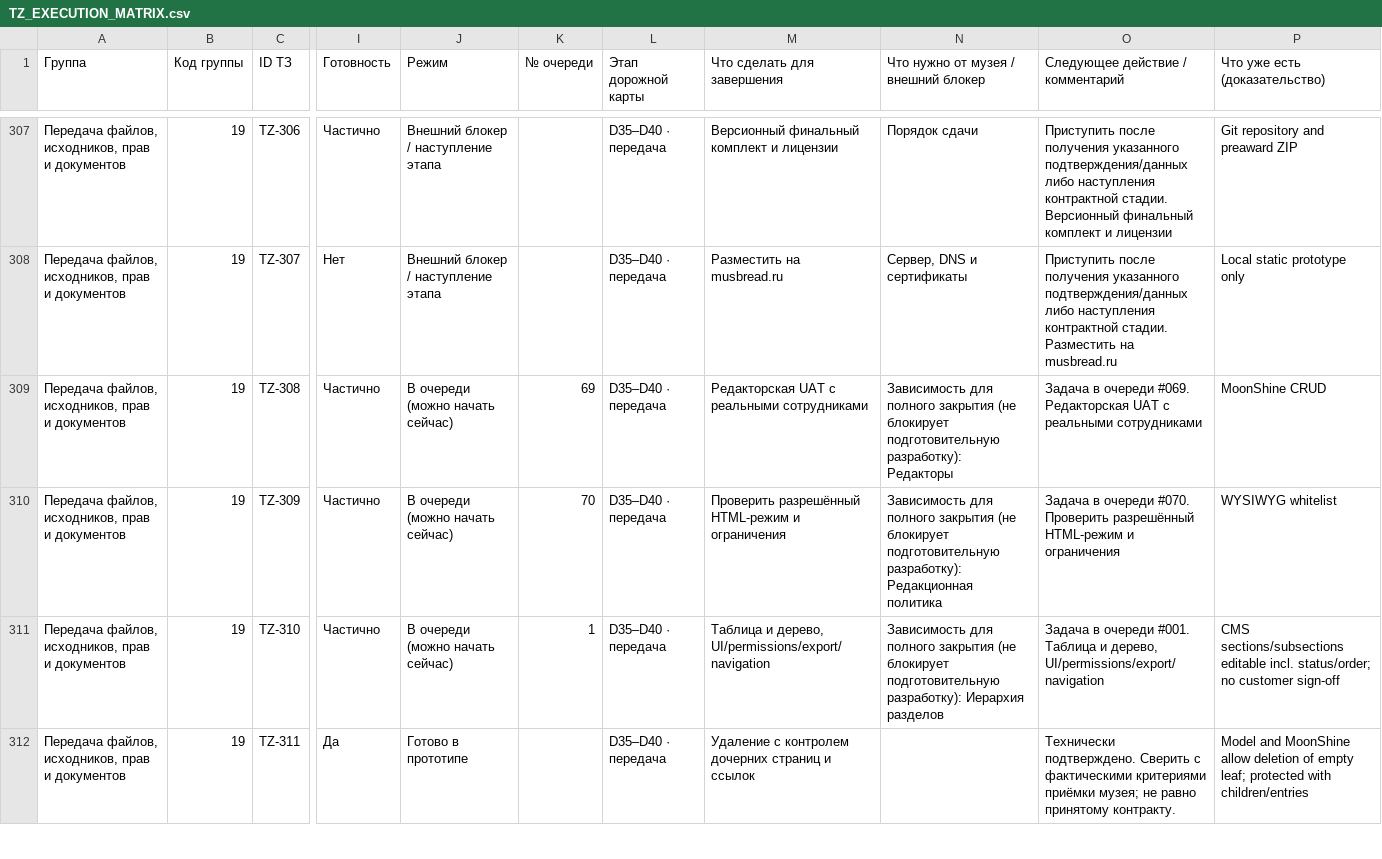
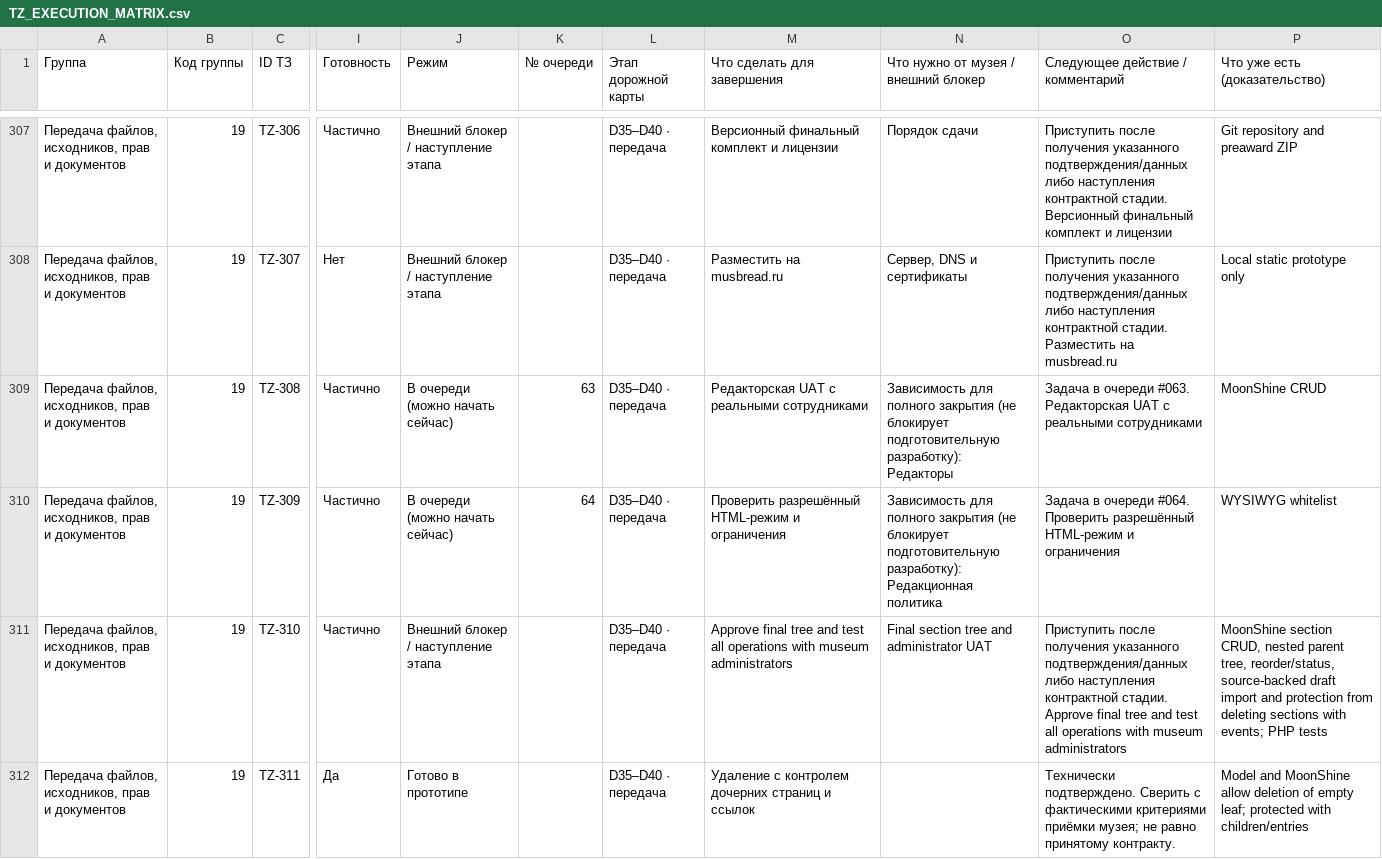
Before and after one commit to arvectum2/musbread, a CSV file: docs/tz-audit/TZ_EXECUTION_MATRIX.csv, drawn as a sheet; only a part is shown, gaps mark what is left out; the diff covers the shown part only; the diff names each change by its address in the sheet, - before the commit and + after, or states it on an @@ line.

Commit message:
feat(tz): scope museum events to existing section editor grants

```diff
--- a/docs/tz-audit/TZ_EXECUTION_MATRIX.csv
+++ b/docs/tz-audit/TZ_EXECUTION_MATRIX.csv
-K309 (№ очереди): 69
+K309 (№ очереди): 63
-O309 (Следующее действие / комментарий): …в очереди #069. Редакторская UAT…
+O309 (Следующее действие / комментарий): …в очереди #063. Редакторская UAT…
-K310 (№ очереди): 70
+K310 (№ очереди): 64
-O310 (Следующее действие / комментарий): …в очереди #070. Проверить разрешённый…
+O310 (Следующее действие / комментарий): …в очереди #064. Проверить разрешённый…
-J311 (Режим): В очереди (можно начать сейчас)
+J311 (Режим): Внешний блокер / наступление этапа
-K311 (№ очереди): 1
+K311 (№ очереди): (empty)
-M311 (Что сделать для завершения): Таблица и дерево, UI/permissions/export/navigation
+M311 (Что сделать для завершения): Approve final tree and test all operations with museum administrators
-N311: Зависимость для полного закрытия (не блокирует подготовительную разработку): Иерархия разделов
+N311: Final section tree and administrator UAT
-O311 (Следующее действие / комментарий): Задача в очереди #001. Таблица и дерево, UI/permissions/export/navigation
+O311 (Следующее действие / комментарий): Приступить после получения указанного подтверждения/данных либо наступления контрактной стадии. Approve final tree and test all operations with museum administrators
-P311 (Что уже есть (доказательство)): CMS sections/subsections editable incl. status/order; no customer sign-off
+P311 (Что уже есть (доказательство)): MoonShine section CRUD, nested parent tree, reorder/status, source-backed draft import and protection from deleting sections with events; PHP tests
```
Also changed, not shown: 153 edited cells elsewhere in this file, 27 other files.
